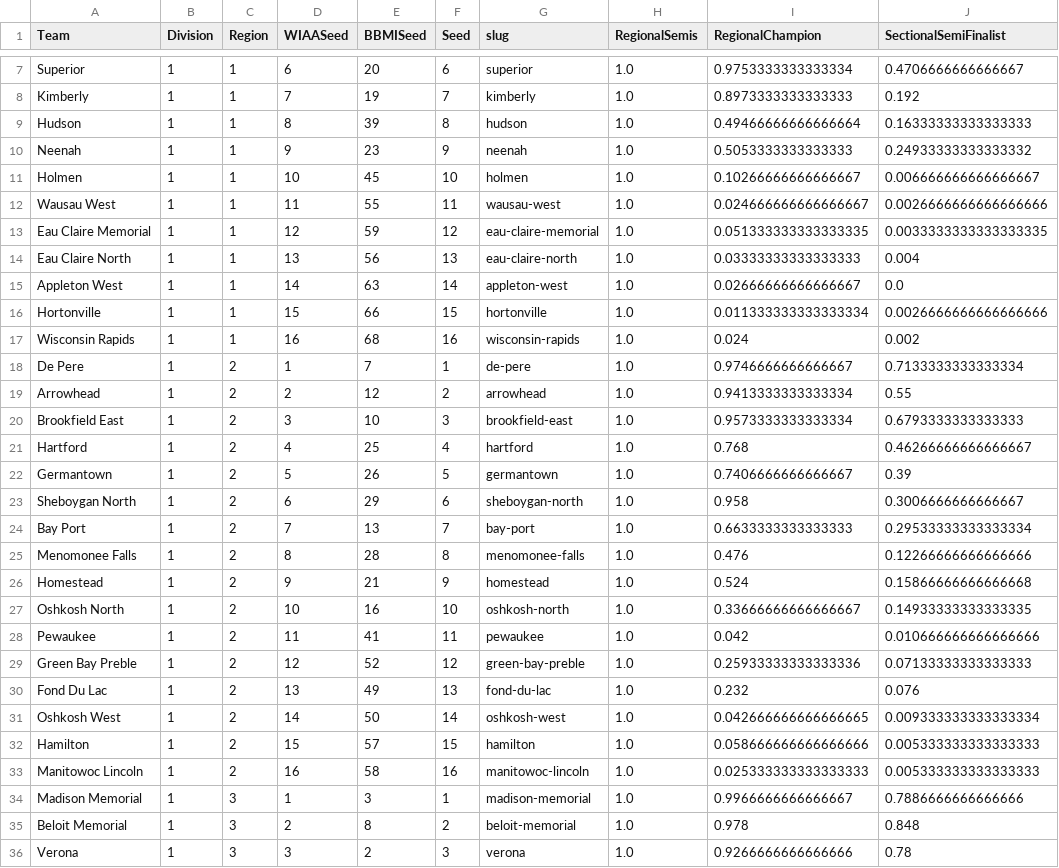
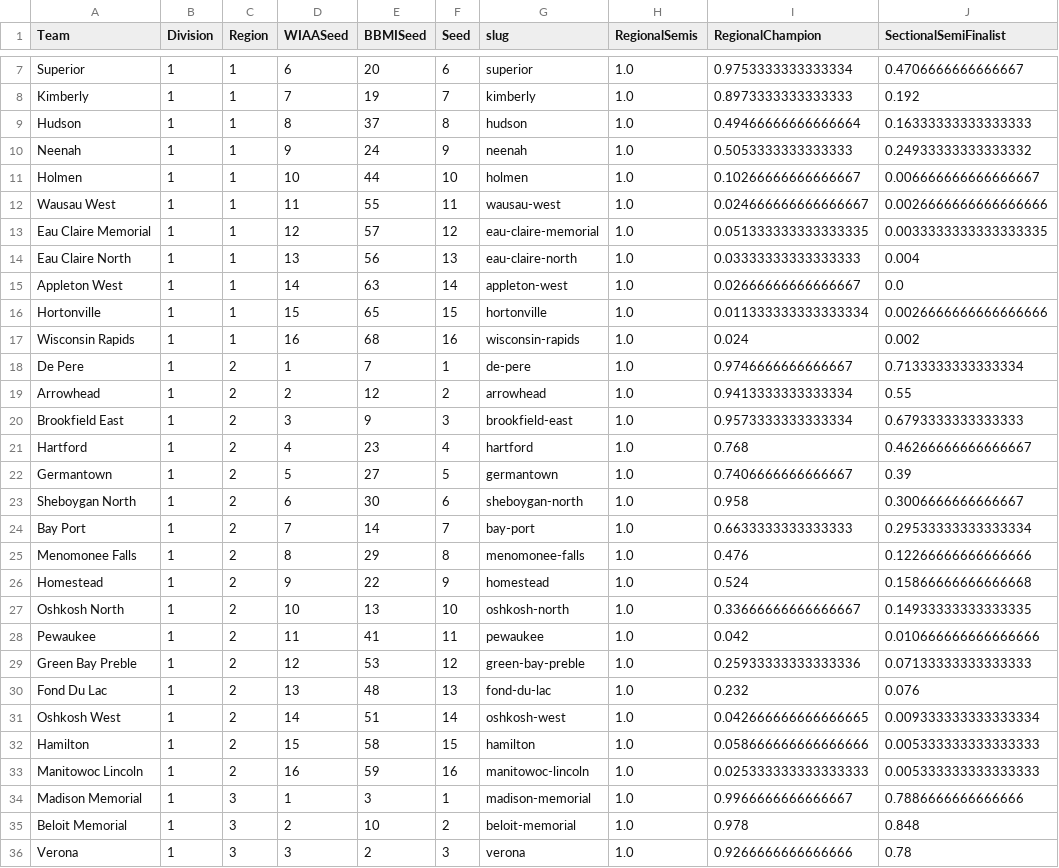
Before and after one commit to andrewbrantner-wq/bbmi, a CSV file: src/data/wiaa-seeding/wiaa-d1-bracket.csv, drawn as a sheet; only a part is shown, gaps mark what is left out; the diff covers the shown part only; the diff names each change by its address in the sheet, - before the commit and + after, or states it on an @@ line.

```diff
--- a/src/data/wiaa-seeding/wiaa-d1-bracket.csv
+++ b/src/data/wiaa-seeding/wiaa-d1-bracket.csv
-E9 (BBMISeed): 39
+E9 (BBMISeed): 37
-E10 (BBMISeed): 23
+E10 (BBMISeed): 24
-E11 (BBMISeed): 45
+E11 (BBMISeed): 44
-E13 (BBMISeed): 59
+E13 (BBMISeed): 57
-E16 (BBMISeed): 66
+E16 (BBMISeed): 65
-E20 (BBMISeed): 10
+E20 (BBMISeed): 9
-E21 (BBMISeed): 25
+E21 (BBMISeed): 23
-E22 (BBMISeed): 26
+E22 (BBMISeed): 27
-E23 (BBMISeed): 29
+E23 (BBMISeed): 30
-E24 (BBMISeed): 13
+E24 (BBMISeed): 14
-E25 (BBMISeed): 28
+E25 (BBMISeed): 29
-E26 (BBMISeed): 21
+E26 (BBMISeed): 22
-E27 (BBMISeed): 16
+E27 (BBMISeed): 13
-E29 (BBMISeed): 52
+E29 (BBMISeed): 53
-E30 (BBMISeed): 49
+E30 (BBMISeed): 48
-E31 (BBMISeed): 50
+E31 (BBMISeed): 51
-E32 (BBMISeed): 57
+E32 (BBMISeed): 58
-E33 (BBMISeed): 58
+E33 (BBMISeed): 59
-E35 (BBMISeed): 8
+E35 (BBMISeed): 10
```
Also changed, not shown: 18 edited cells elsewhere in this file, src/data/wiaa-rankings/WIAArankings.csv, src/data/wiaa-seeding/wiaa-d2-bracket.csv, 13 other files.
